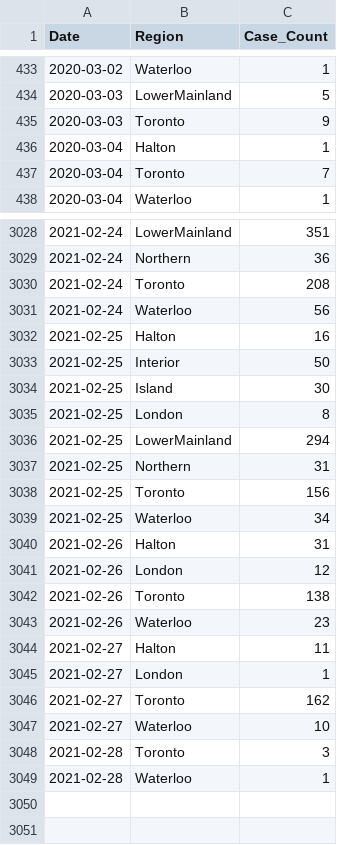
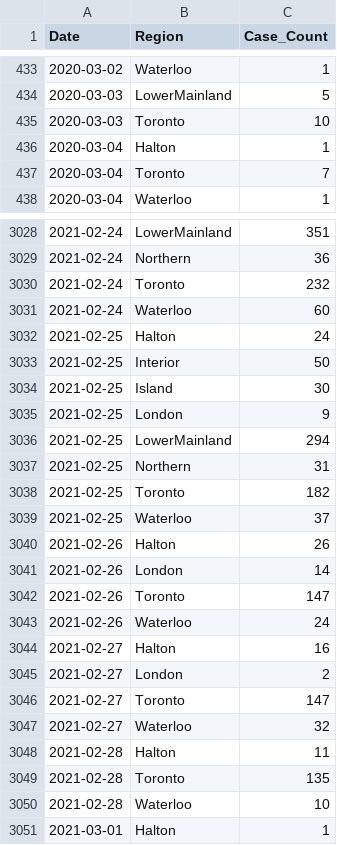
Before and after one commit to peliopoulos/COVID, a CSV file: Regional-Case-Data.csv, drawn as a sheet; only a part is shown, gaps mark what is left out; the diff covers the shown part only.

Commit message:
update files

```diff
--- a/Regional-Case-Data.csv
+++ b/Regional-Case-Data.csv
@@ -434,3 +434,3 @@ Date,Region,Case_Count
 2020-03-03,LowerMainland,5
-2020-03-03,Toronto,9
+2020-03-03,Toronto,10
 2020-03-04,Halton,1
@@ -3029,21 +3029,23 @@ Date,Region,Case_Count
 2021-02-24,Northern,36
-2021-02-24,Toronto,208
-2021-02-24,Waterloo,56
-2021-02-25,Halton,16
+2021-02-24,Toronto,232
+2021-02-24,Waterloo,60
+2021-02-25,Halton,24
 2021-02-25,Interior,50
 2021-02-25,Island,30
-2021-02-25,London,8
+2021-02-25,London,9
 2021-02-25,LowerMainland,294
 2021-02-25,Northern,31
-2021-02-25,Toronto,156
-2021-02-25,Waterloo,34
-2021-02-26,Halton,31
-2021-02-26,London,12
-2021-02-26,Toronto,138
-2021-02-26,Waterloo,23
-2021-02-27,Halton,11
-2021-02-27,London,1
-2021-02-27,Toronto,162
-2021-02-27,Waterloo,10
-2021-02-28,Toronto,3
-2021-02-28,Waterloo,1
+2021-02-25,Toronto,182
+2021-02-25,Waterloo,37
+2021-02-26,Halton,26
+2021-02-26,London,14
+2021-02-26,Toronto,147
+2021-02-26,Waterloo,24
+2021-02-27,Halton,16
+2021-02-27,London,2
+2021-02-27,Toronto,147
+2021-02-27,Waterloo,32
+2021-02-28,Halton,11
+2021-02-28,Toronto,135
+2021-02-28,Waterloo,10
+2021-03-01,Halton,1
```
Also changed, not shown: 63 edited cells elsewhere in this file.
